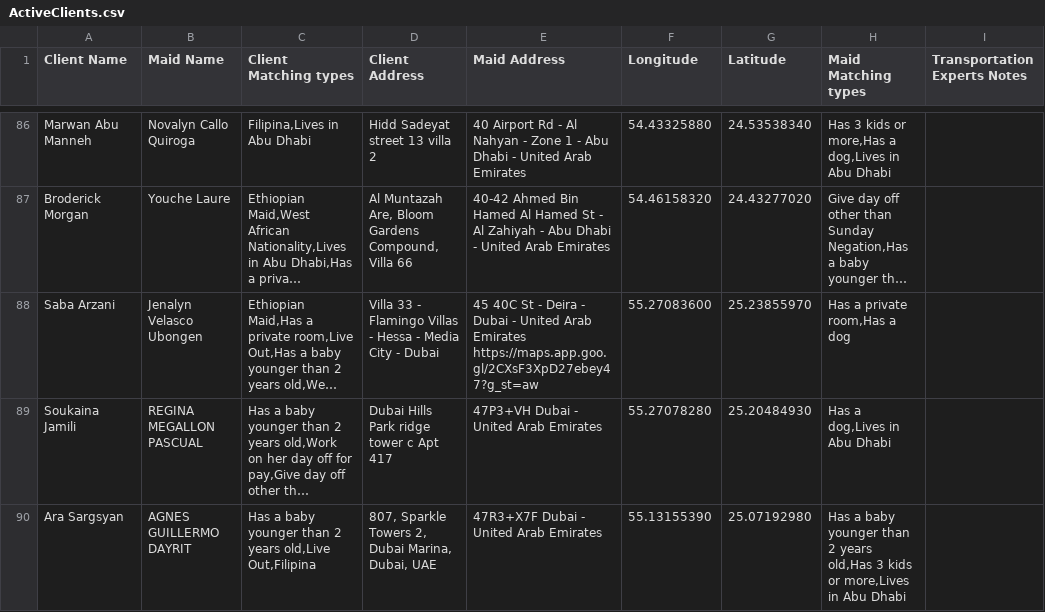
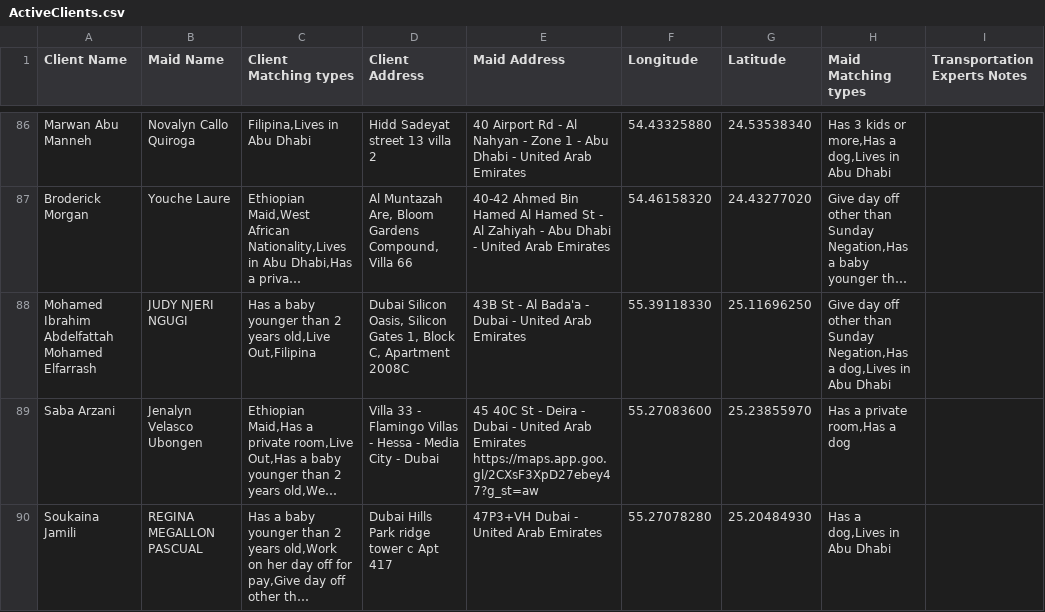
Before and after one commit to charbelchdid/map, a CSV file: ActiveClients.csv, drawn as a sheet; only a part is shown, gaps mark what is left out; the shorter side is filled out with more unchanged rows; long unchanged cells end in …; the diff covers the shown part only; the diff names each change by its address in the sheet, - before the commit and + after, or states it on an @@ line.

Commit message:
Update Live-out Clients Tracking   AVAILABLE CSV on 2025-05-26T09:52:38.644Z

```diff
--- a/ActiveClients.csv
+++ b/ActiveClients.csv
+row 88: Mohamed Ibrahim Abdelfattah Mohamed Elfarrash | JUDY NJERI NGUGI | Has a baby younger than 2 years old,Live Out,Filipina | Dubai Silicon Oasis, Silicon Gates 1, Block C, Apartment 2008C | 43B St - Al Bada'a - Dubai - United Arab Emirates | 55.39118330 | 25.11696250 | Give day off other than Sunday Negation,Has a dog,Lives in Abu Dhabi
```
Also changed, not shown: 3 added rows, 2 removed rows and 2 edited cells elsewhere in this file.
